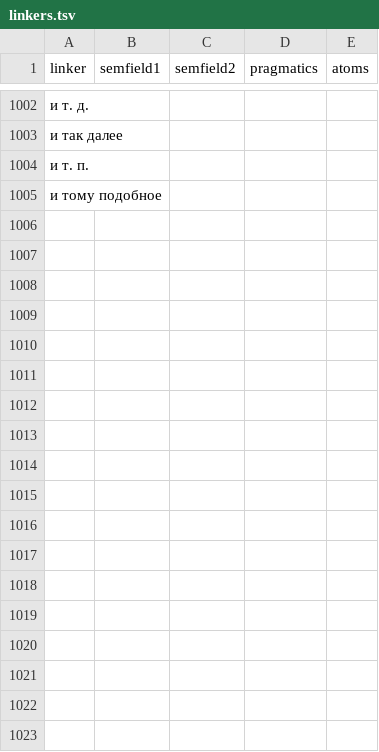
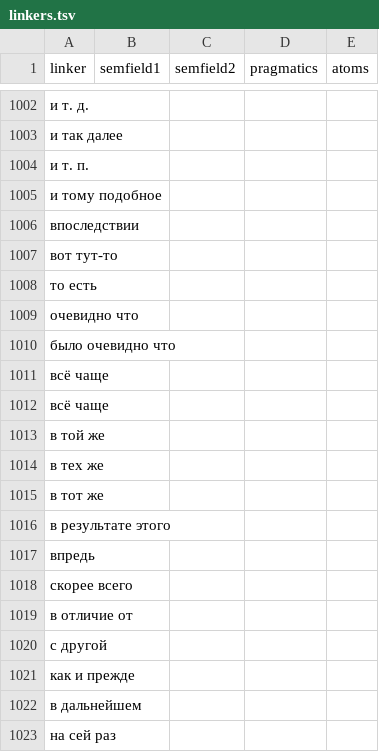
Before and after one commit to Digital-Pushkin-Lab/connector-extractor, a TSV file: data/linkers.tsv, drawn as a sheet; only a part is shown, gaps mark what is left out; the diff names each change by its address in the sheet, - before the commit and + after, or states it on an @@ line.

```diff
--- a/data/linkers.tsv
+++ b/data/linkers.tsv
+row 1006: впоследствии
+row 1007: вот тут-то
+row 1008: то есть
+row 1009: очевидно что
+row 1010: было очевидно что
+row 1011: всё чаще
+row 1012: всё чаще
+row 1013: в той же
+row 1014: в тех же
+row 1015: в тот же
+row 1016: в результате этого
+row 1017: впредь
+row 1018: скорее всего
+row 1019: в отличие от
+row 1020: с другой
+row 1021: как и прежде
+row 1022: в дальнейшем
+row 1023: на сей раз
```
Also changed, not shown: 11 other files.
